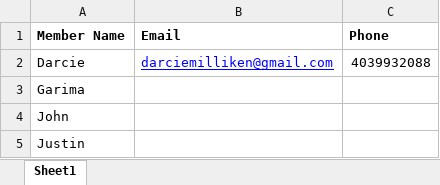
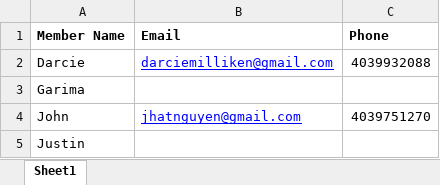
Before and after one commit to dmilliken/Java-Team1-OOSD, an Excel workbook: Admin/Team member contact info.xlsx, sheet Sheet1, drawn as a sheet; values as stored, in another font and other column widths than the file's, no borders; the diff names each change by its address in the sheet, - before the commit and + after, or states it on an @@ line.

Commit message:
Edited contact info, and testing git commit from Eclipse

```diff
--- a/Admin/Team member contact info.xlsx (sheet Sheet1)
+++ b/Admin/Team member contact info.xlsx (sheet Sheet1)
-B4 (Email): (empty)
+B4 (Email): jhatnguyen@gmail.com
-C4 (Phone): (empty)
+C4 (Phone): 4039751270
```
